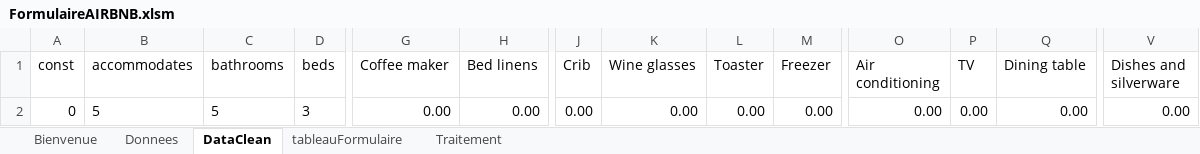
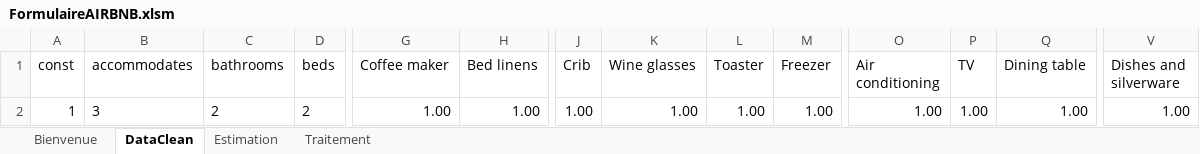
Before and after one commit to Val832/produit_digital, an Excel workbook: VBA/FormulaireAIRBNB.xlsm, sheet DataClean, drawn as a sheet; only a part is shown, gaps mark what is left out; values as stored, in another font and other column widths than the file's, no borders; the diff covers the shown part only; the diff names each change by its address in the sheet, - before the commit and + after, or states it on an @@ line.

```diff
--- a/VBA/FormulaireAIRBNB.xlsm (sheet DataClean)
+++ b/VBA/FormulaireAIRBNB.xlsm (sheet DataClean)
@@ sheet tab hidden: Donnees @@
@@ sheet tab hidden: tableauFormulaire @@
@@ sheet tab unhidden: Estimation @@
-A2 (const): 0
+A2 (const): 1
-B2 (accommodates): 5
+B2 (accommodates): 3
-C2 (bathrooms): 5
+C2 (bathrooms): 2
-D2 (beds): 3
+D2 (beds): 2
-G2 (Coffee maker): 0.00
+G2 (Coffee maker): 1.00
-H2 (Bed linens): 0.00
+H2 (Bed linens): 1.00
-J2 (Crib): 0.00
+J2 (Crib): 1.00
-K2 (Wine glasses): 0.00
+K2 (Wine glasses): 1.00
-L2 (Toaster): 0.00
+L2 (Toaster): 1.00
-M2 (Freezer): 0.00
+M2 (Freezer): 1.00
-O2 (Air conditioning): 0.00
+O2 (Air conditioning): 1.00
-P2 (TV): 0.00
+P2 (TV): 1.00
-Q2 (Dining table): 0.00
+Q2 (Dining table): 1.00
-V2 (Dishes and silverware): 0.00
+V2 (Dishes and silverware): 1.00
```
Also changed, not shown: 12 edited cells elsewhere in this sheet, sheet Traitement, charts or pictures, 5 other files.
